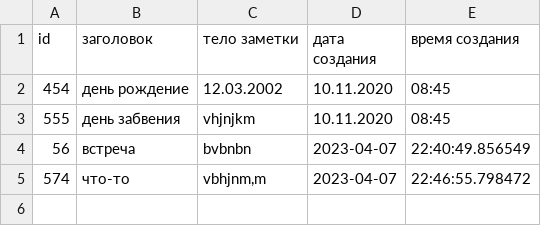
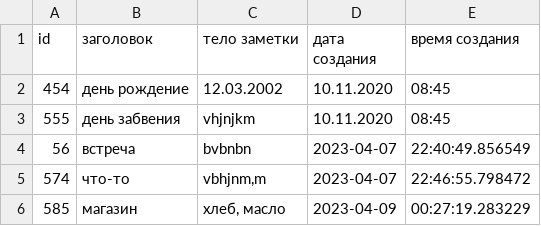
Before and after one commit to ValeriyaNov/IntermediateCertPython, a CSV file: database.csv, drawn as a sheet; the diff names each change by its address in the sheet, - before the commit and + after, or states it on an @@ line.

```diff
--- a/database.csv
+++ b/database.csv
+row 6: 585 | магазин | хлеб, масло | 2023-04-09 | 00:27:19.283229
```
Also changed, not shown: 10 other files.
